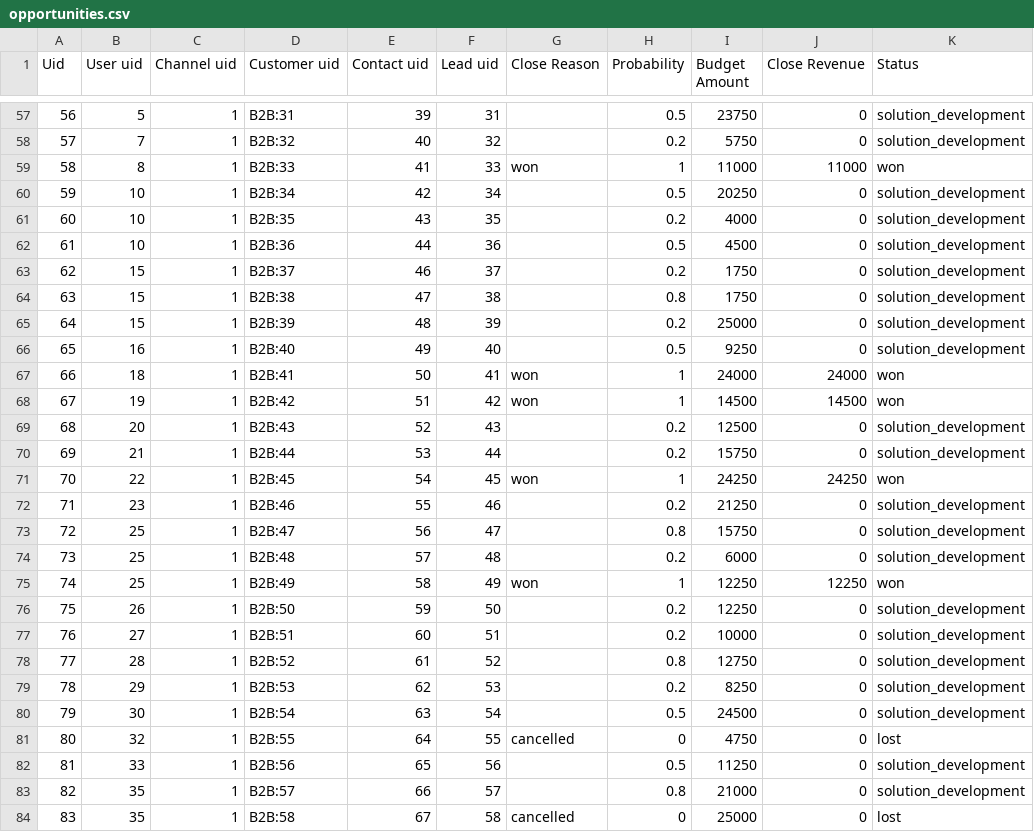
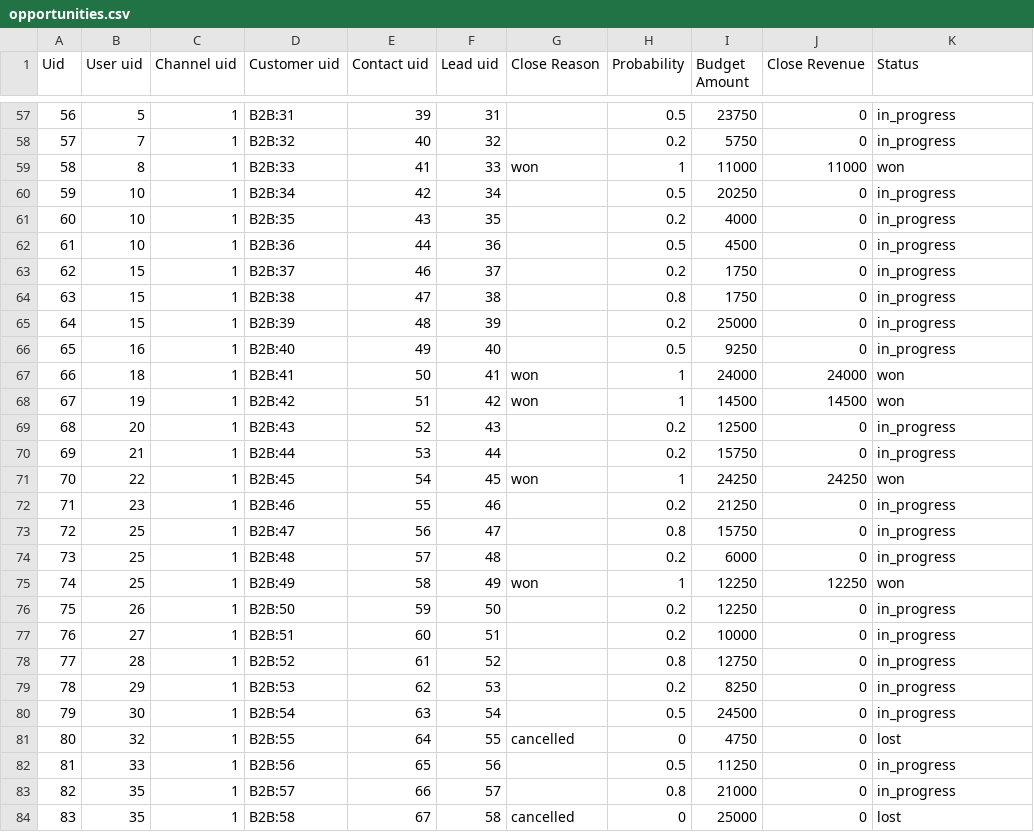
Before and after one commit to spolischook/travis-nginx-test, a CSV file: package/demo-data/Migrations/Data/B2B/ORM/data/b2b/opportunities.csv, drawn as a sheet; only a part is shown, gaps mark what is left out; the diff covers the shown part only.

Commit message:
CRM-5415: Change opportunity status behevior

```diff
--- a/package/demo-data/Migrations/Data/B2B/ORM/data/b2b/opportunities.csv
+++ b/package/demo-data/Migrations/Data/B2B/ORM/data/b2b/opportunities.csv
@@ -57,28 +57,28 @@ Uid,User uid,Channel uid,Customer uid,Contact uid,Lead uid,Close Reason,Probabil
-56,5,1,B2B:31,39,31,,0.5,23750,0,solution_development
-57,7,1,B2B:32,40,32,,0.2,5750,0,solution_development
+56,5,1,B2B:31,39,31,,0.5,23750,0,in_progress
+57,7,1,B2B:32,40,32,,0.2,5750,0,in_progress
 58,8,1,B2B:33,41,33,won,1,11000,11000,won
-59,10,1,B2B:34,42,34,,0.5,20250,0,solution_development
-60,10,1,B2B:35,43,35,,0.2,4000,0,solution_development
-61,10,1,B2B:36,44,36,,0.5,4500,0,solution_development
-62,15,1,B2B:37,46,37,,0.2,1750,0,solution_development
-63,15,1,B2B:38,47,38,,0.8,1750,0,solution_development
-64,15,1,B2B:39,48,39,,0.2,25000,0,solution_development
-65,16,1,B2B:40,49,40,,0.5,9250,0,solution_development
+59,10,1,B2B:34,42,34,,0.5,20250,0,in_progress
+60,10,1,B2B:35,43,35,,0.2,4000,0,in_progress
+61,10,1,B2B:36,44,36,,0.5,4500,0,in_progress
+62,15,1,B2B:37,46,37,,0.2,1750,0,in_progress
+63,15,1,B2B:38,47,38,,0.8,1750,0,in_progress
+64,15,1,B2B:39,48,39,,0.2,25000,0,in_progress
+65,16,1,B2B:40,49,40,,0.5,9250,0,in_progress
 66,18,1,B2B:41,50,41,won,1,24000,24000,won
 67,19,1,B2B:42,51,42,won,1,14500,14500,won
-68,20,1,B2B:43,52,43,,0.2,12500,0,solution_development
-69,21,1,B2B:44,53,44,,0.2,15750,0,solution_development
+68,20,1,B2B:43,52,43,,0.2,12500,0,in_progress
+69,21,1,B2B:44,53,44,,0.2,15750,0,in_progress
 70,22,1,B2B:45,54,45,won,1,24250,24250,won
-71,23,1,B2B:46,55,46,,0.2,21250,0,solution_development
-72,25,1,B2B:47,56,47,,0.8,15750,0,solution_development
-73,25,1,B2B:48,57,48,,0.2,6000,0,solution_development
+71,23,1,B2B:46,55,46,,0.2,21250,0,in_progress
+72,25,1,B2B:47,56,47,,0.8,15750,0,in_progress
+73,25,1,B2B:48,57,48,,0.2,6000,0,in_progress
 74,25,1,B2B:49,58,49,won,1,12250,12250,won
-75,26,1,B2B:50,59,50,,0.2,12250,0,solution_development
-76,27,1,B2B:51,60,51,,0.2,10000,0,solution_development
-77,28,1,B2B:52,61,52,,0.8,12750,0,solution_development
-78,29,1,B2B:53,62,53,,0.2,8250,0,solution_development
-79,30,1,B2B:54,63,54,,0.5,24500,0,solution_development
+75,26,1,B2B:50,59,50,,0.2,12250,0,in_progress
+76,27,1,B2B:51,60,51,,0.2,10000,0,in_progress
+77,28,1,B2B:52,61,52,,0.8,12750,0,in_progress
+78,29,1,B2B:53,62,53,,0.2,8250,0,in_progress
+79,30,1,B2B:54,63,54,,0.5,24500,0,in_progress
 80,32,1,B2B:55,64,55,cancelled,0,4750,0,lost
-81,33,1,B2B:56,65,56,,0.5,11250,0,solution_development
-82,35,1,B2B:57,66,57,,0.8,21000,0,solution_development
+81,33,1,B2B:56,65,56,,0.5,11250,0,in_progress
+82,35,1,B2B:57,66,57,,0.8,21000,0,in_progress
 83,35,1,B2B:58,67,58,cancelled,0,25000,0,lost
```
Also changed, not shown: 73 edited cells elsewhere in this file, package/demo-data/Migrations/Data/Multi/ORM/data/b2b/opportunities.csv, 13 other files.
